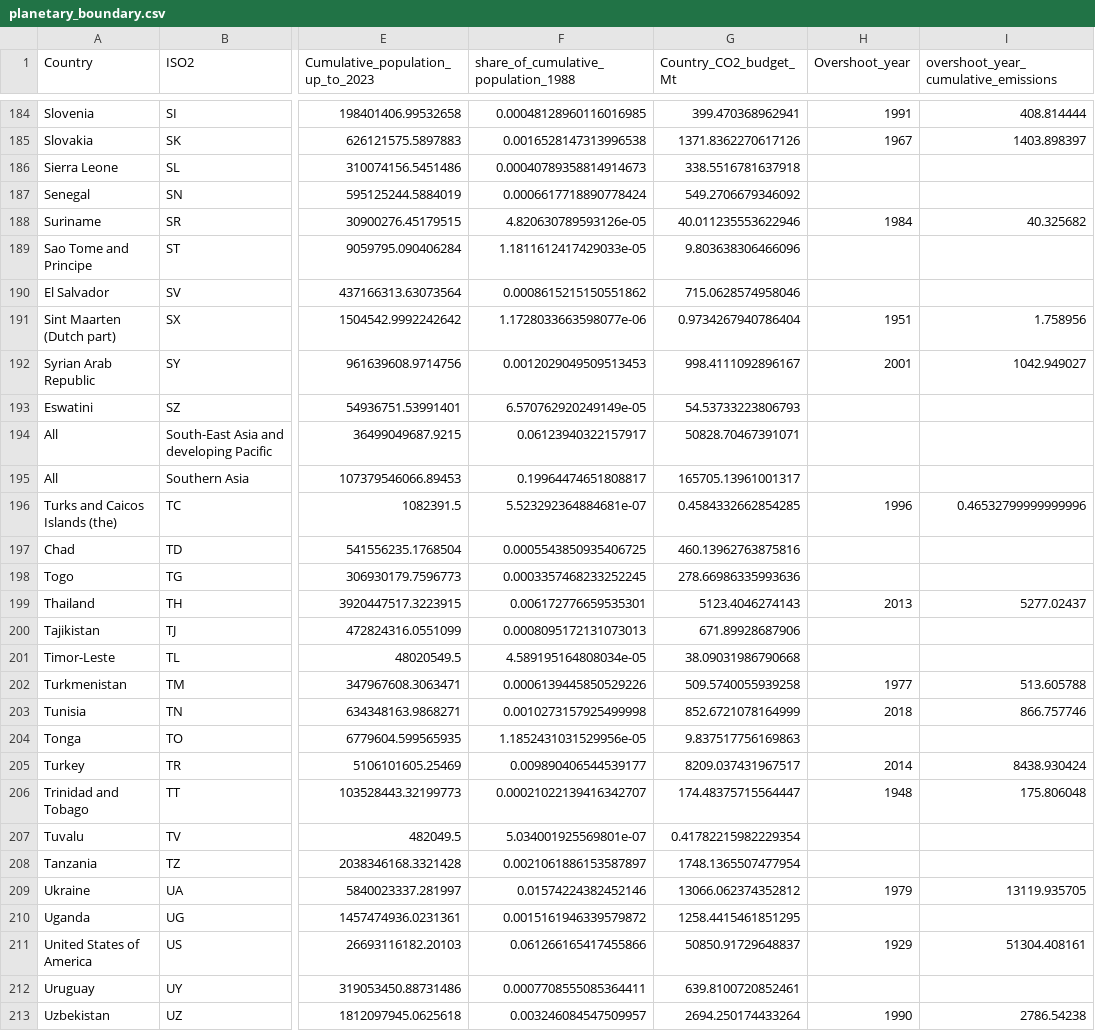
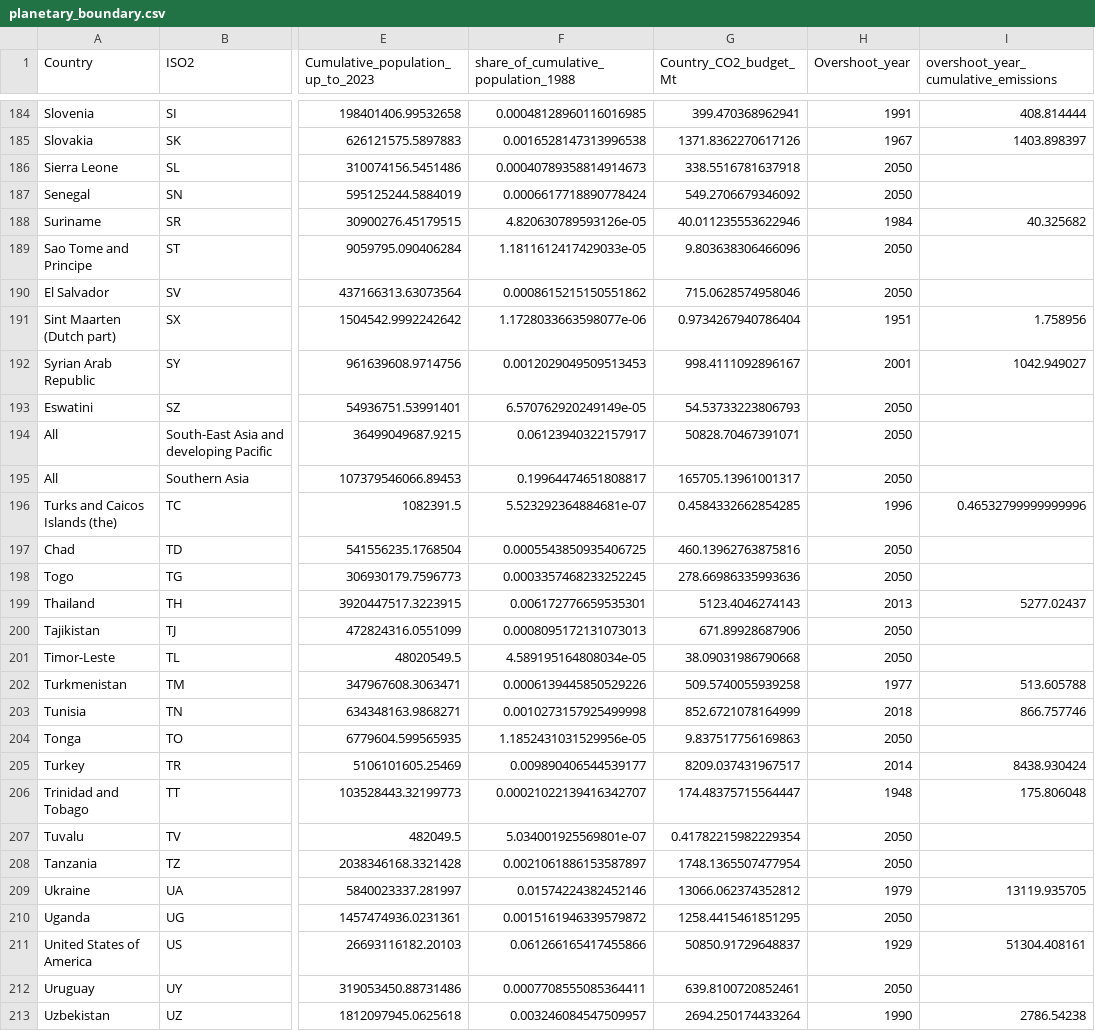
Before and after one commit to dataforgoodfr/13_democratiser_sobriete, a CSV file: stream3_visualization/Budget/Output/planetary_boundary.csv, drawn as a sheet; only a part is shown, gaps mark what is left out; the diff covers the shown part only; the diff names each change by its address in the sheet, - before the commit and + after, or states it on an @@ line.

Commit message:
added 2050 as the default year for countries who did not overshoot, removed 83% probability of reach and updated the budget source to take Lamboll 2023'

```diff
--- a/stream3_visualization/Budget/Output/planetary_boundary.csv
+++ b/stream3_visualization/Budget/Output/planetary_boundary.csv
-H186:H187 (Overshoot_year): (empty)
+H186:H187 (Overshoot_year): 2050
-H189:H190 (Overshoot_year): (empty)
+H189:H190 (Overshoot_year): 2050
-H193:H195 (Overshoot_year): (empty)
+H193:H195 (Overshoot_year): 2050
-H197:H198 (Overshoot_year): (empty)
+H197:H198 (Overshoot_year): 2050
-H200:H201 (Overshoot_year): (empty)
+H200:H201 (Overshoot_year): 2050
-H204 (Overshoot_year): (empty)
+H204 (Overshoot_year): 2050
-H207:H208 (Overshoot_year): (empty)
+H207:H208 (Overshoot_year): 2050
-H210 (Overshoot_year): (empty)
+H210 (Overshoot_year): 2050
-H212 (Overshoot_year): (empty)
+H212 (Overshoot_year): 2050
```
Also changed, not shown: 72 edited cells elsewhere in this file, 3 other files.
